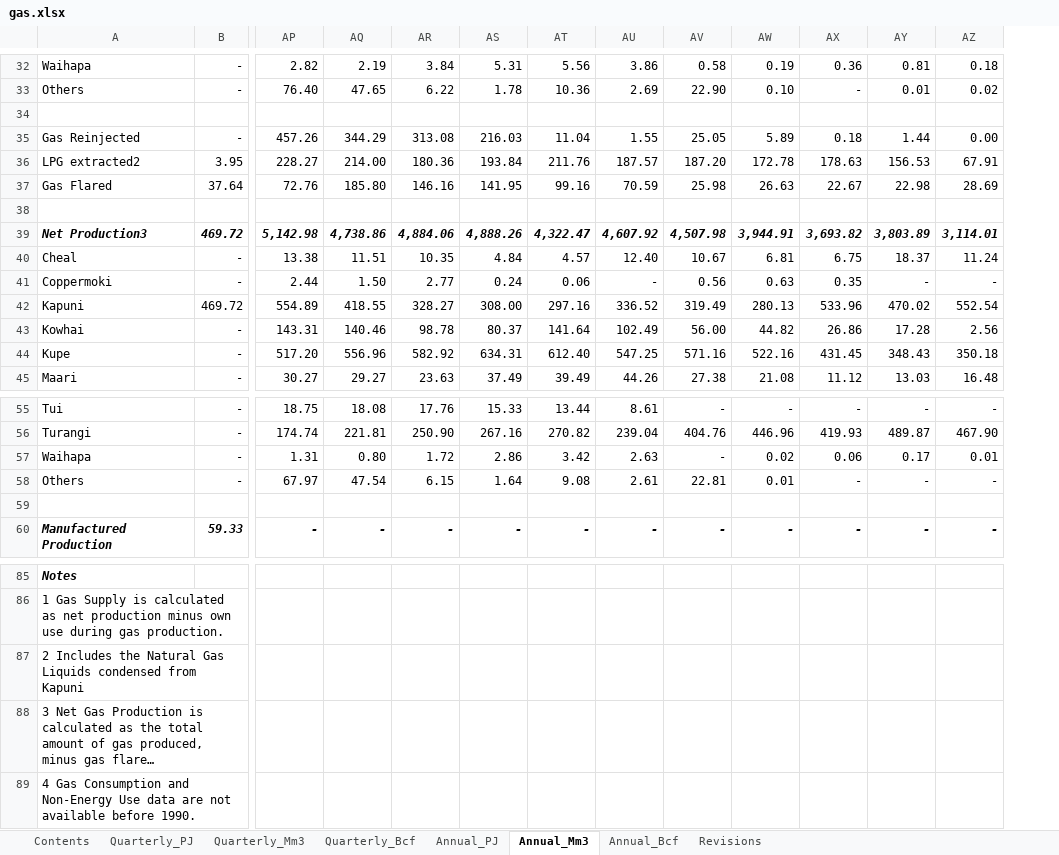
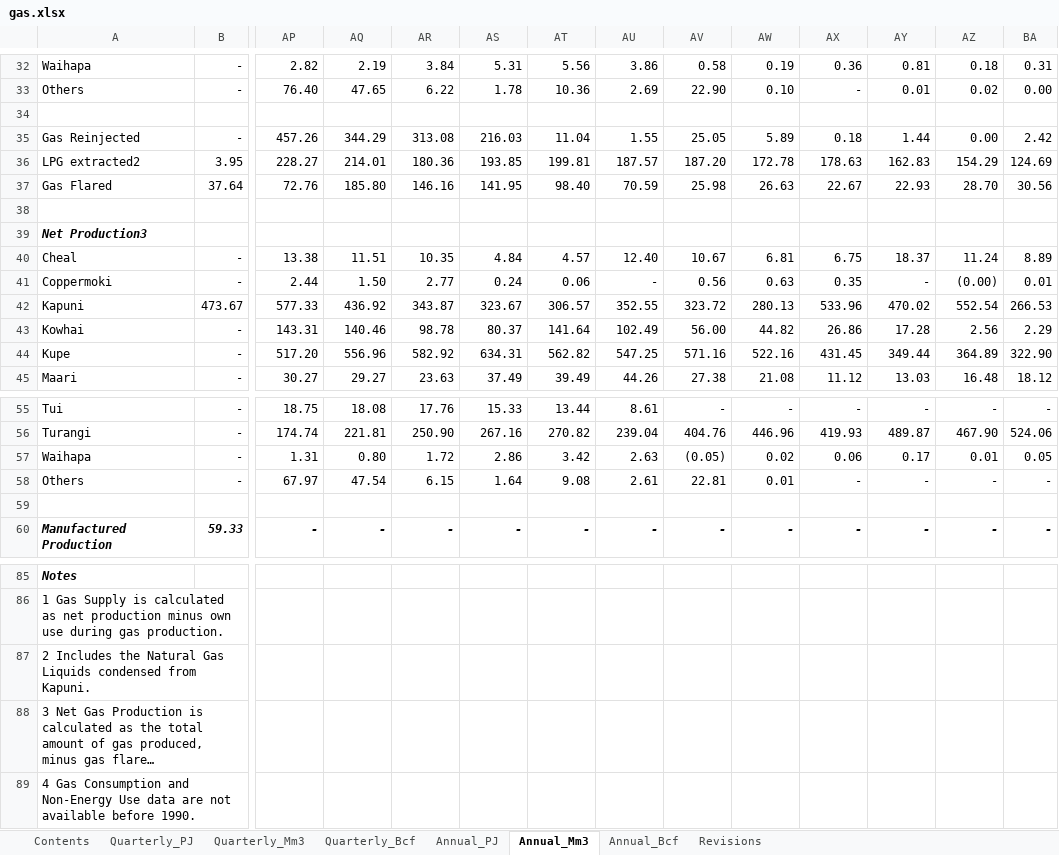
Before and after one commit to EECA-NZ/TIMES-NZ-Model-Files, an Excel workbook: PREPARE-TIMES-NZ/data_raw/external_data/mbie/gas.xlsx, sheet Annual_Mm3, drawn as a sheet; only a part is shown, gaps mark what is left out; long unchanged cells end in …; values as stored, in another font and other column widths than the file's, no borders; charts and pictures not drawn; removed rows and columns are numbered as before the commit, all else as after; rows hold the shown columns only; the diff covers the shown part only; the diff names each change by its address in the sheet, - before the commit and + after, or states it on an @@ line.

```diff
--- a/PREPARE-TIMES-NZ/data_raw/external_data/mbie/gas.xlsx (sheet Annual_Mm3)
+++ b/PREPARE-TIMES-NZ/data_raw/external_data/mbie/gas.xlsx (sheet Annual_Mm3)
+column BA, rows 32-37: 0.31 | 0.00 |  | 2.42 | 124.69 | 30.56; rows 40-41: 8.89 | 0.01; rows 43-45: 2.29 | 322.90 | 18.12; rows 55-60: - | 524.06 | 0.05 | - |  | -
-AQ36: 214.00
+AQ36: 214.01
-AS36: 193.84
+AS36: 193.85
-AT36: 211.76
+AT36: 199.81
-AY36: 156.53
+AY36: 162.83
-AZ36: 67.91
+AZ36: 154.29
-AT37: 99.16
+AT37: 98.40
-AY37: 22.98
+AY37: 22.93
-AZ37: 28.69
+AZ37: 28.70
-row 39: Net Production3 | 469.72 | 5,142.98 | 4,738.86 | 4,884.06 | 4,888.26 | 4,322.47 | 4,607.92 | 4,507.98 | 3,944.91 | 3,693.82 | 3,803.89 | 3,114.01
+row 39: Net Production3
-AZ41: -
+AZ41: (0.00)
-row 42: Kapuni | 469.72 | 554.89 | 418.55 | 328.27 | 308.00 | 297.16 | 336.52 | 319.49 | 280.13 | 533.96 | 470.02 | 552.54
+row 42: Kapuni | 473.67 | 577.33 | 436.92 | 343.87 | 323.67 | 306.57 | 352.55 | 323.72 | 280.13 | 533.96 | 470.02 | 552.54 | 266.53
-AT44: 612.40
+AT44: 562.82
-AY44: 348.43
+AY44: 349.44
-AZ44: 350.18
+AZ44: 364.89
-AV57: -
+AV57: (0.05)
-A87: …condensed from Kapuni
+A87: …condensed from Kapuni.
```
Also changed, not shown: 5 added rows, 5 removed rows and 16 edited cells elsewhere in this sheet, sheet Quarterly_Mm3, sheet Quarterly_Bcf, sheet Quarterly_PJ, sheet Annual_Bcf, sheet Annual_PJ, sheet Revisions, charts or pictures, 3 other files.
